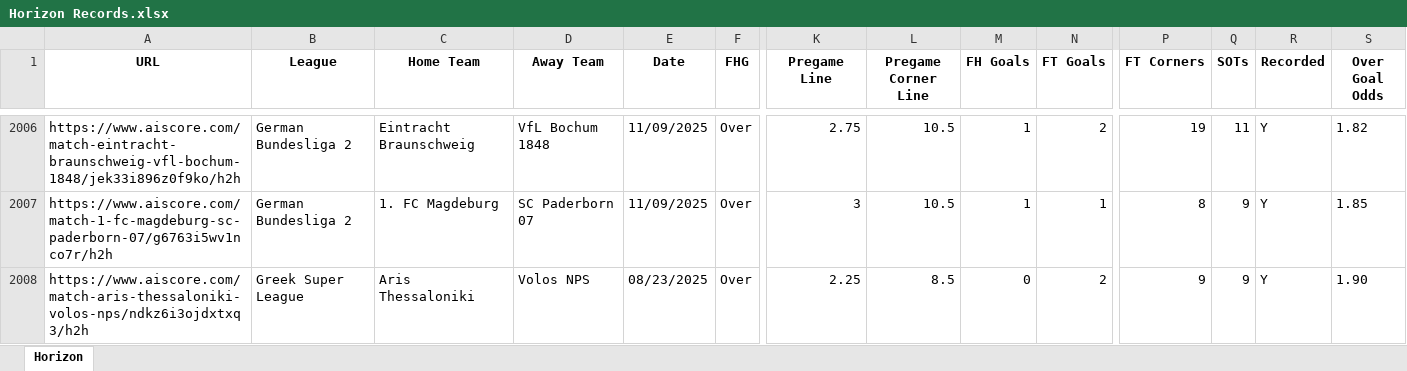
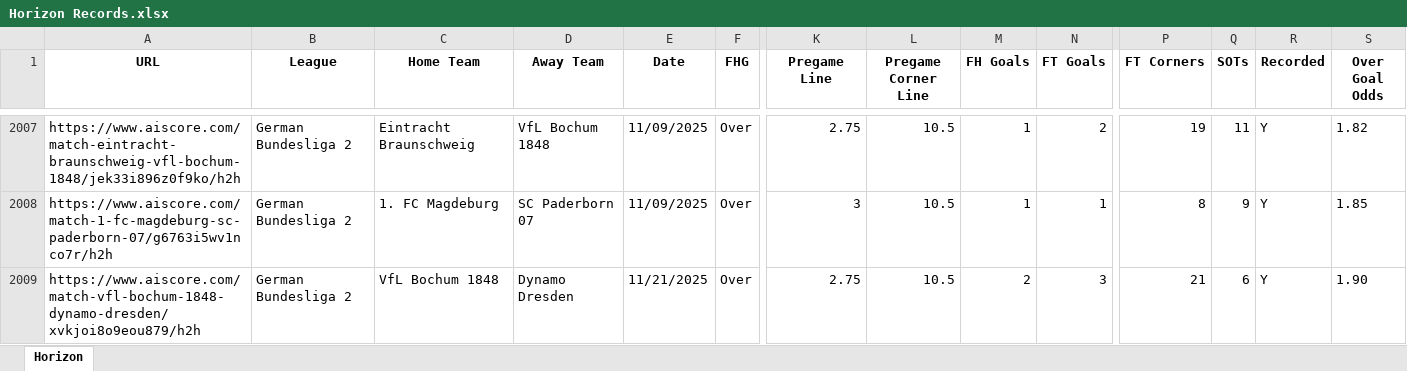
Before and after one commit to Captain-Duckie/whop, an Excel workbook: public/Horizon Records.xlsx, sheet Horizon, drawn as a sheet; only a part is shown, gaps mark what is left out; the shorter side is filled out with more unchanged rows; values as stored, in another font and other column widths than the file's, no borders; rows hold the shown columns only; the diff covers the shown part only; the diff names each change by its address in the sheet, - before the commit and + after, or states it on an @@ line.

Commit message:
Auto-update Horizon Records at 2025-11-21T18:48:55.376519

```diff
--- a/public/Horizon Records.xlsx (sheet Horizon)
+++ b/public/Horizon Records.xlsx (sheet Horizon)
+row 2009: https://www.aiscore.com/match-vfl-bochum-1848-dynamo-dresden/xvkjoi8o9eou879/h2h | German Bundesliga 2 | VfL Bochum 1848 | Dynamo Dresden | 11/21/2025 | Over | 2.75 | 10.5 | 2 | 3 | 21 | 6 | Y | 1.90
```
Also changed, not shown: 3 added rows elsewhere in this sheet.
